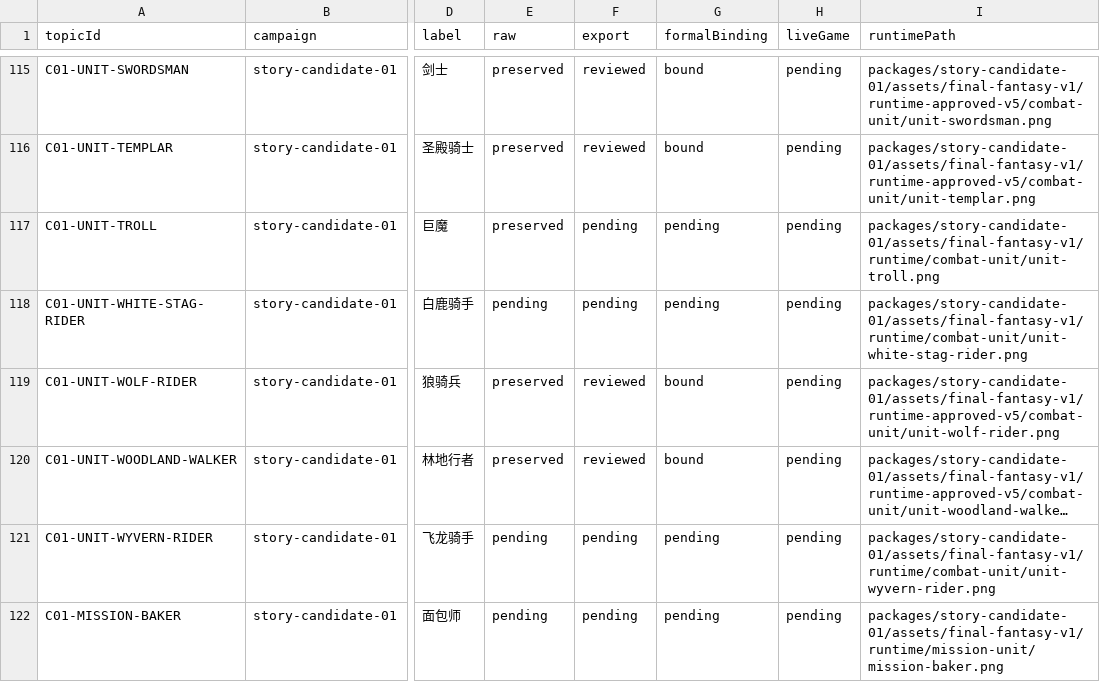
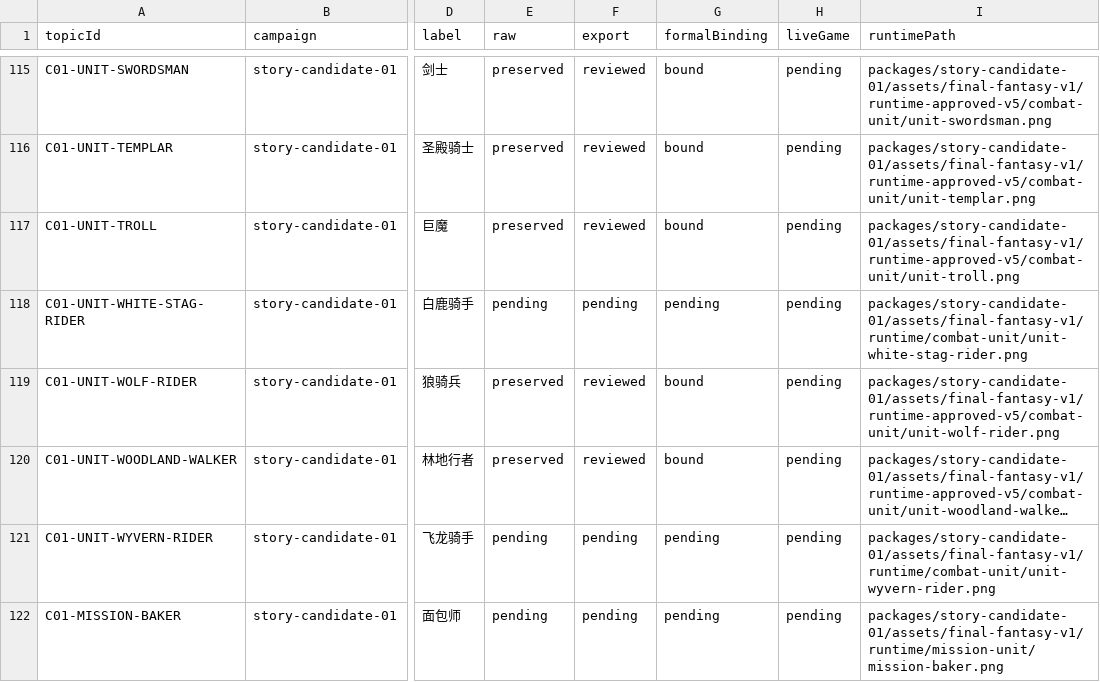
Before and after one commit to Tangerg/empire, a CSV file: docs/art-rebuild-20261019/approved-v5/scope-ledger.csv, drawn as a sheet; only a part is shown, gaps mark what is left out; long unchanged cells end in …; the diff names each change by its address in the sheet, - before the commit and + after, or states it on an @@ line.

```diff
--- a/docs/art-rebuild-20261019/approved-v5/scope-ledger.csv
+++ b/docs/art-rebuild-20261019/approved-v5/scope-ledger.csv
-F117 (export): pending
+F117 (export): reviewed
-G117 (formalBinding): pending
+G117 (formalBinding): bound
-I117 (runtimePath): packages/story-candidate-01/assets/final-fantasy-v1/runtime/combat-unit/unit-troll.png
+I117 (runtimePath): packages/story-candidate-01/assets/final-fantasy-v1/runtime-approved-v5/combat-unit/unit-troll.png
```
Also changed, not shown: 35 other files.
